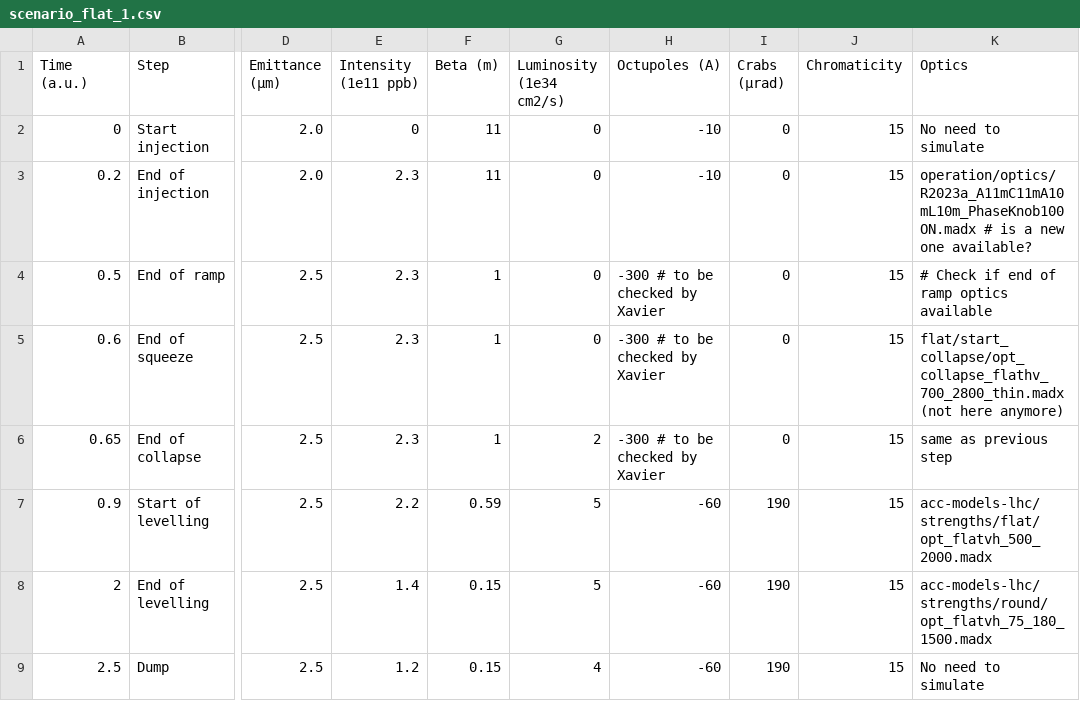
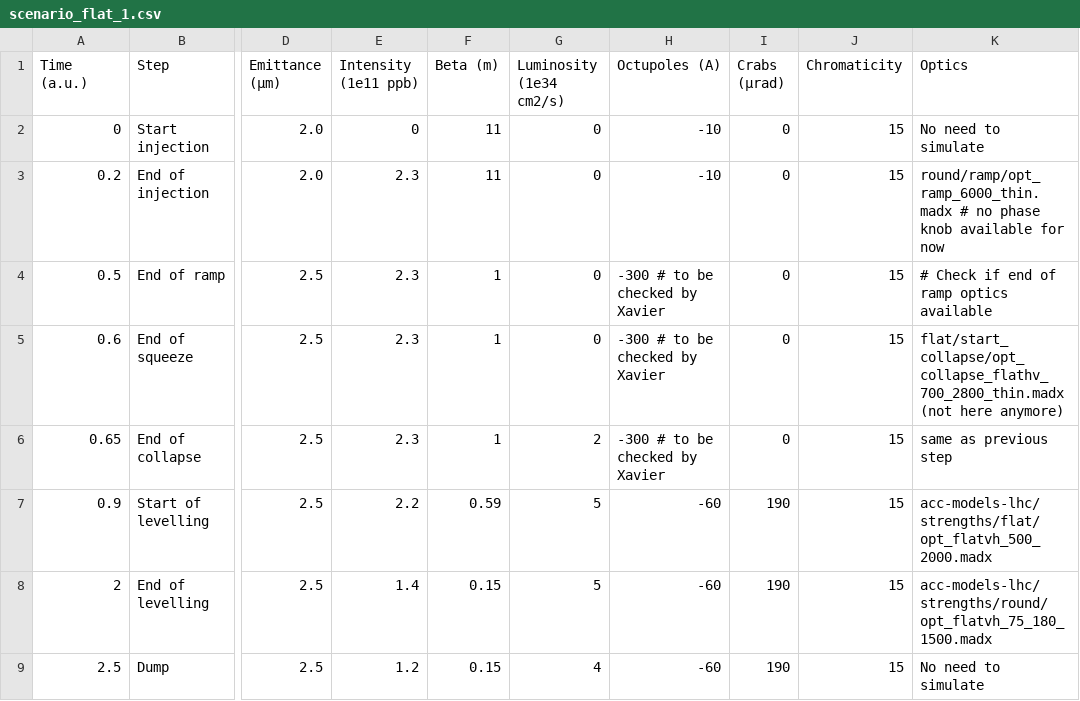
Before and after one commit to ColasDroin/DA_parametrization_run_4, a CSV file: scenarios/scenario_flat_1.csv, drawn as a sheet; only a part is shown, gaps mark what is left out; the diff names each change by its address in the sheet, - before the commit and + after, or states it on an @@ line.

Commit message:
Update scenario_flat_1.csv

```diff
--- a/scenarios/scenario_flat_1.csv
+++ b/scenarios/scenario_flat_1.csv
-K3 (Optics): operation/optics/R2023a_A11mC11mA10mL10m_PhaseKnob100ON.madx # is a new one available?
+K3 (Optics): round/ramp/opt_ramp_6000_thin.madx # no phase knob available for now
```
